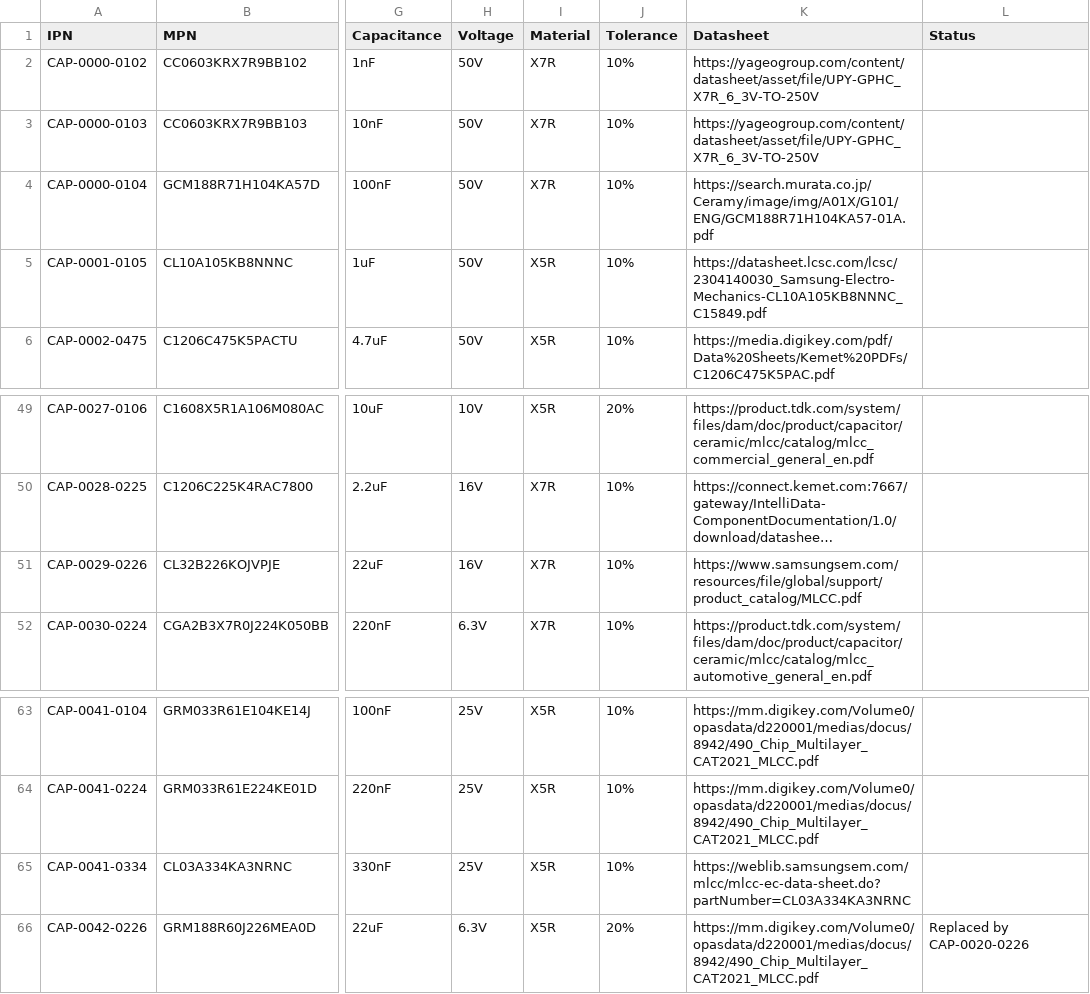
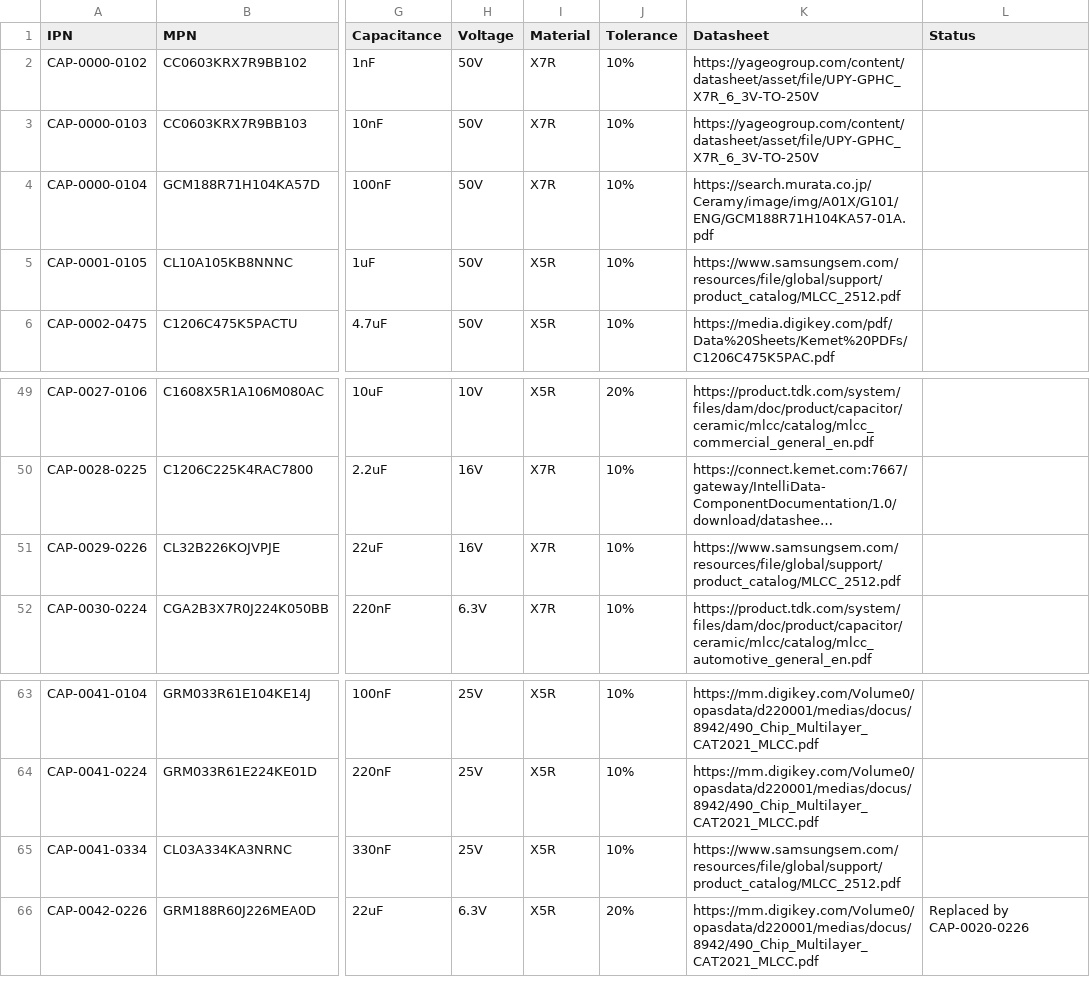
Before and after one commit to git-plm/parts, a CSV file: database/g-cap.csv, drawn as a sheet; only a part is shown, gaps mark what is left out; long unchanged cells end in …; the diff names each change by its address in the sheet, - before the commit and + after, or states it on an @@ line.

```diff
--- a/database/g-cap.csv
+++ b/database/g-cap.csv
-K5 (Datasheet): https://datasheet.lcsc.com/lcsc/2304140030_Samsung-Electro-Mechanics-CL10A105KB8NNNC_C15849.pdf
+K5 (Datasheet): https://www.samsungsem.com/resources/file/global/support/product_catalog/MLCC_2512.pdf
-K51 (Datasheet): https://www.samsungsem.com/resources/file/global/support/product_catalog/MLCC.pdf
+K51 (Datasheet): https://www.samsungsem.com/resources/file/global/support/product_catalog/MLCC_2512.pdf
-K65 (Datasheet): https://weblib.samsungsem.com/mlcc/mlcc-ec-data-sheet.do?partNumber=CL03A334KA3NRNC
+K65 (Datasheet): https://www.samsungsem.com/resources/file/global/support/product_catalog/MLCC_2512.pdf
```
